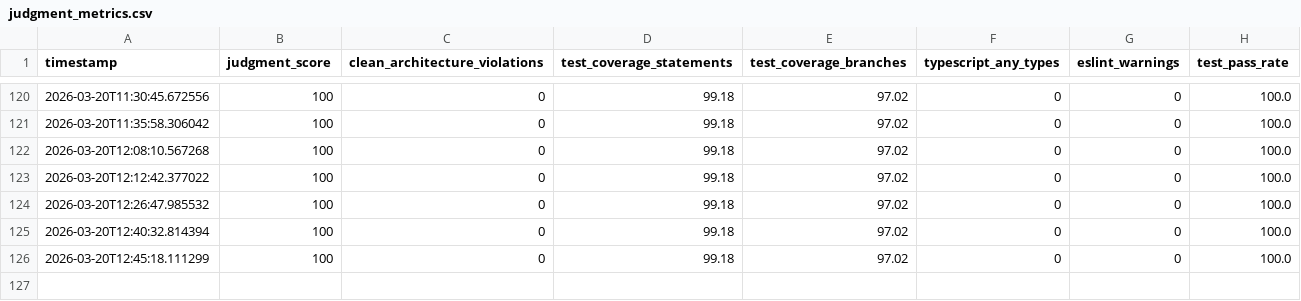
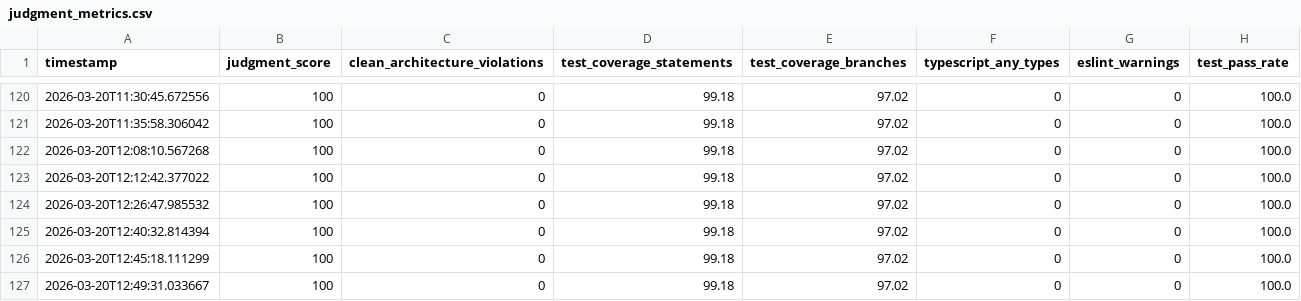
Before and after one commit to nobu007/yka_ikiiki_record, a CSV file: data/judgment_metrics.csv, drawn as a sheet; only a part is shown, gaps mark what is left out; the diff names each change by its address in the sheet, - before the commit and + after, or states it on an @@ line.

Commit message:
metrics: record judgment score 100/100 for 2026-03-20T12:50:51

```diff
--- a/data/judgment_metrics.csv
+++ b/data/judgment_metrics.csv
+row 127: 2026-03-20T12:49:31.033667 | 100 | 0 | 99.18 | 97.02 | 0 | 0 | 100.0
```
